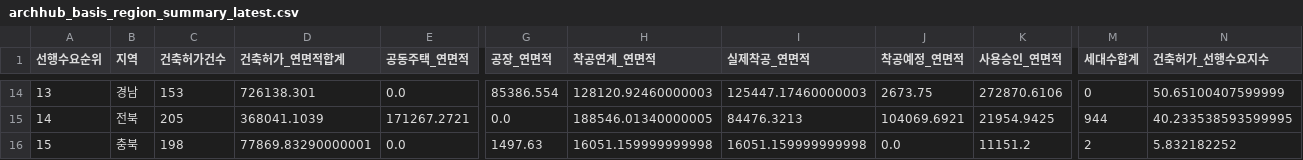
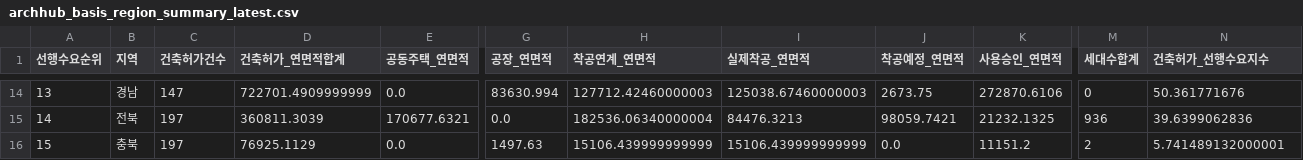
Before and after one commit to Ronaldooh123/steel-demand-report, a CSV file: data/cache/archhub_basis_region_summary_latest.csv, drawn as a sheet; only a part is shown, gaps mark what is left out; the diff covers the shown part only; the diff names each change by its address in the sheet, - before the commit and + after, or states it on an @@ line.

```diff
--- a/data/cache/archhub_basis_region_summary_latest.csv
+++ b/data/cache/archhub_basis_region_summary_latest.csv
-C14 (건축허가건수): 153
+C14 (건축허가건수): 147
-D14 (건축허가_연면적합계): 726138.301
+D14 (건축허가_연면적합계): 722701.4909999999
-G14 (공장_연면적): 85386.554
+G14 (공장_연면적): 83630.994
-H14 (착공연계_연면적): 128120.92460000003
+H14 (착공연계_연면적): 127712.42460000003
-I14 (실제착공_연면적): 125447.17460000003
+I14 (실제착공_연면적): 125038.67460000003
-N14 (건축허가_선행수요지수): 50.65100407599999
+N14 (건축허가_선행수요지수): 50.361771676
-C15 (건축허가건수): 205
+C15 (건축허가건수): 197
-D15 (건축허가_연면적합계): 368041.1039
+D15 (건축허가_연면적합계): 360811.3039
-E15 (공동주택_연면적): 171267.2721
+E15 (공동주택_연면적): 170677.6321
-H15 (착공연계_연면적): 188546.01340000005
+H15 (착공연계_연면적): 182536.06340000004
-J15 (착공예정_연면적): 104069.6921
+J15 (착공예정_연면적): 98059.7421
-K15 (사용승인_연면적): 21954.9425
+K15 (사용승인_연면적): 21232.1325
-M15 (세대수합계): 944
+M15 (세대수합계): 936
-N15 (건축허가_선행수요지수): 40.233538593599995
+N15 (건축허가_선행수요지수): 39.6399062836
-C16 (건축허가건수): 198
+C16 (건축허가건수): 197
-D16 (건축허가_연면적합계): 77869.83290000001
+D16 (건축허가_연면적합계): 76925.1129
-H16 (착공연계_연면적): 16051.159999999998
+H16 (착공연계_연면적): 15106.439999999999
-I16 (실제착공_연면적): 16051.159999999998
+I16 (실제착공_연면적): 15106.439999999999
-N16 (건축허가_선행수요지수): 5.832182252
+N16 (건축허가_선행수요지수): 5.741489132000001
```
Also changed, not shown: 58 edited cells elsewhere in this file, 2 other files.
